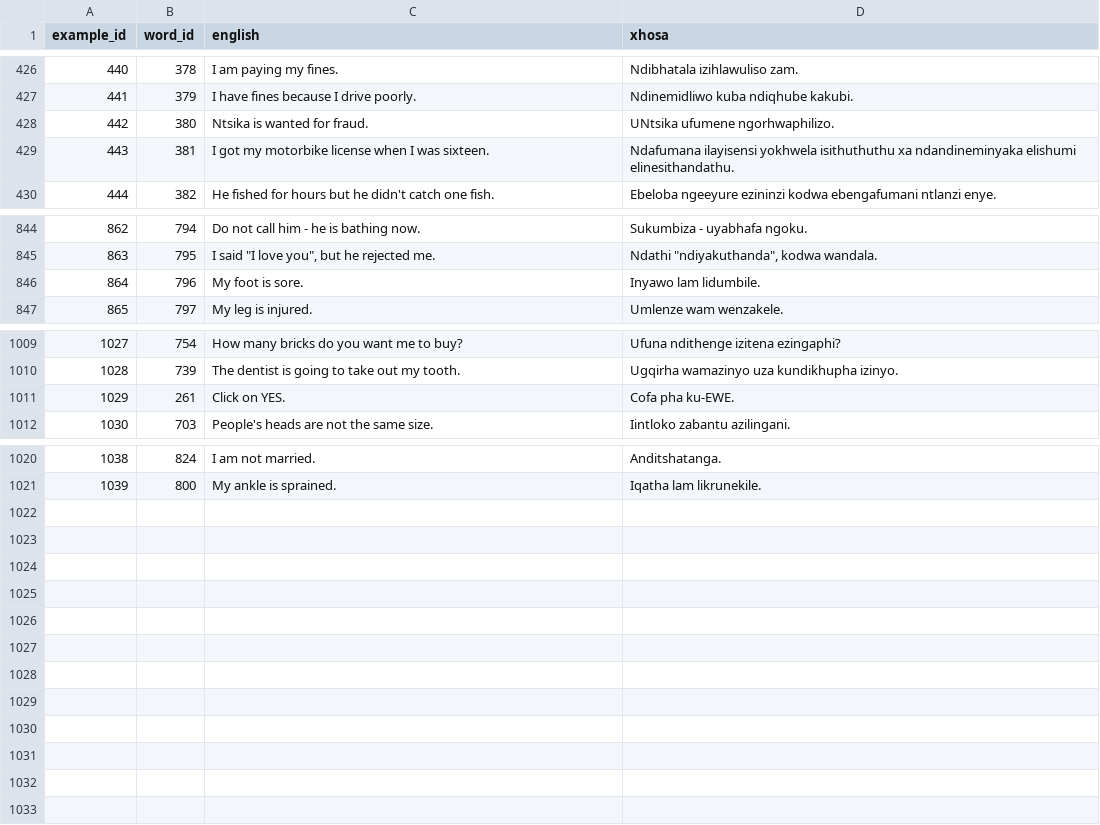
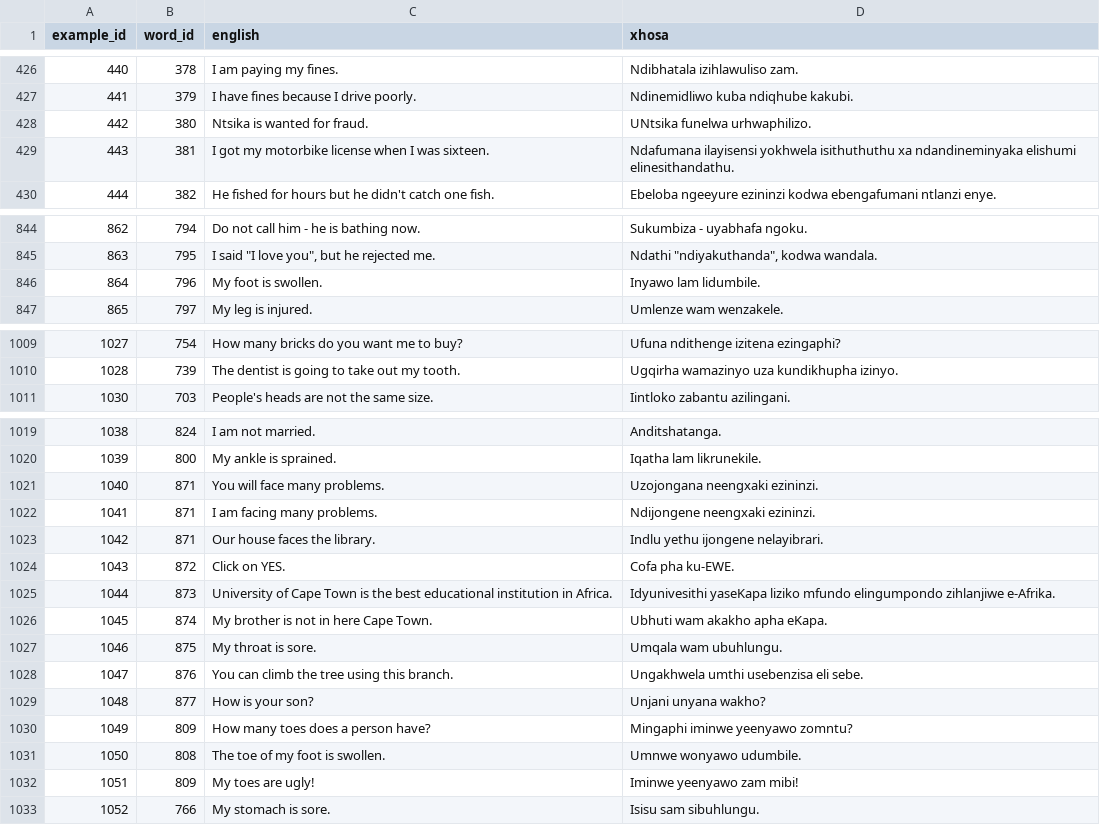
Before and after one commit to IsiXhosa-click/database, a CSV file: examples.csv, drawn as a sheet; only a part is shown, gaps mark what is left out; the diff covers the shown part only.

```diff
--- a/examples.csv
+++ b/examples.csv
@@ -427,3 +427,3 @@ example_id,word_id,english,xhosa
 441,379,I have fines because I drive poorly.,Ndinemidliwo kuba ndiqhube kakubi.
-442,380,Ntsika is wanted for fraud.,UNtsika ufumene ngorhwaphilizo.
+442,380,Ntsika is wanted for fraud.,UNtsika funelwa urhwaphilizo.
 443,381,I got my motorbike license when I was sixteen.,Ndafumana ilayisensi yokhwela isithuthuthu xa ndandineminyaka elishumi elinesithandathu.
@@ -845,3 +845,3 @@ example_id,word_id,english,xhosa
 863,795,"I said ""I love you"", but he rejected me.","Ndathi ""ndiyakuthanda"", kodwa wandala."
-864,796,My foot is sore.,Inyawo lam lidumbile.
+864,796,My foot is swollen.,Inyawo lam lidumbile.
 865,797,My leg is injured.,Umlenze wam wenzakele.
@@ -1010,3 +1010,2 @@ example_id,word_id,english,xhosa
 1028,739,The dentist is going to take out my tooth.,Ugqirha wamazinyo uza kundikhupha izinyo.
-1029,261,Click on YES.,Cofa pha ku-EWE.
 1030,703,People's heads are not the same size.,Iintloko zabantu azilingani.
@@ -1021 +1020,14 @@ example_id,word_id,english,xhosa
 1039,800,My ankle is sprained.,Iqatha lam likrunekile.
+1040,871,You will face many problems.,Uzojongana neengxaki ezininzi.
+1041,871,I am facing many problems.,Ndijongene neengxaki ezininzi.
+1042,871,Our house faces the library.,Indlu yethu ijongene nelayibrari.
+1043,872,Click on YES.,Cofa pha ku-EWE.
+1044,873,University of Cape Town is the best educational institution in Africa.,Idyunivesithi yaseKapa liziko mfundo elingumpondo zihlanjiwe e-Afrika.
+1045,874,My brother is not in here Cape Town.,Ubhuti wam akakho apha eKapa.
+1046,875,My throat is sore.,Umqala wam ubuhlungu.
+1047,876,You can climb the tree using this branch.,Ungakhwela umthi usebenzisa eli sebe.
+1048,877,How is your son?,Unjani unyana wakho?
+1049,809,How many toes does a person have?,Mingaphi iminwe yeenyawo zomntu?
+1050,808,The toe of my foot is swollen.,Umnwe wonyawo udumbile.
+1051,809,My toes are ugly!,Iminwe yeenyawo zam mibi!
+1052,766,My stomach is sore.,Isisu sam sibuhlungu.
```
Also changed, not shown: 1 edited cell elsewhere in this file, linked_words.csv, user_attributions.csv, 1 other file.
